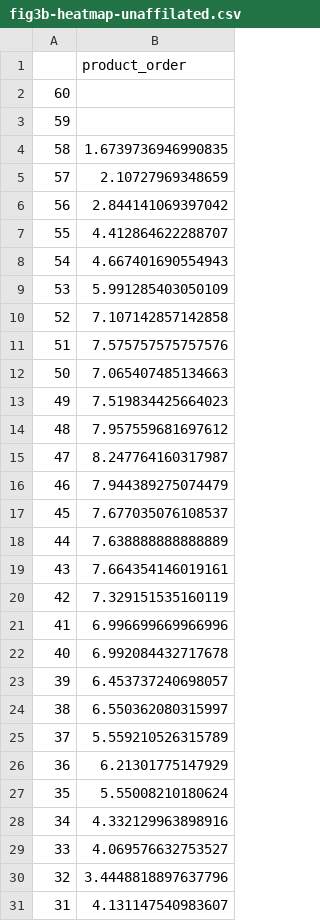
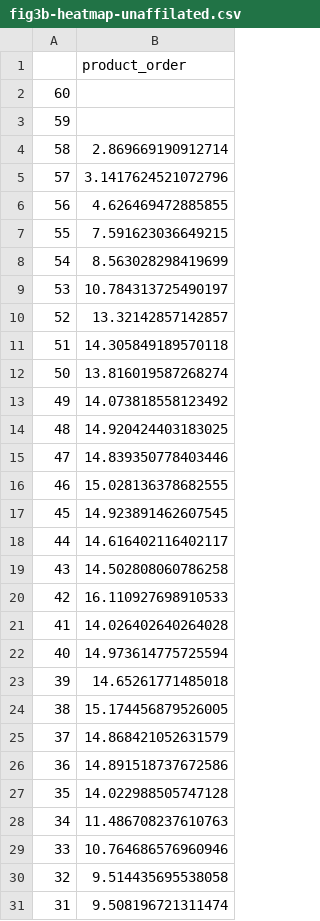
Before and after one commit to the-markup/investigation-amazon-brands, a CSV file: data/output/figures/fig3b-heatmap-unaffilated.csv, drawn as a sheet; only a part is shown; the diff covers the shown part only.

```diff
--- a/data/output/figures/fig3b-heatmap-unaffilated.csv
+++ b/data/output/figures/fig3b-heatmap-unaffilated.csv
@@ -3,29 +3,29 @@
 59,
-58,1.6739736946990835
-57,2.10727969348659
-56,2.844141069397042
-55,4.412864622288707
-54,4.667401690554943
-53,5.991285403050109
-52,7.107142857142858
-51,7.575757575757576
-50,7.065407485134663
-49,7.519834425664023
-48,7.957559681697612
-47,8.247764160317987
-46,7.944389275074479
-45,7.677035076108537
-44,7.638888888888889
-43,7.664354146019161
-42,7.329151535160119
-41,6.996699669966996
-40,6.992084432717678
-39,6.453737240698057
-38,6.550362080315997
-37,5.559210526315789
-36,6.21301775147929
-35,5.55008210180624
-34,4.332129963898916
-33,4.069576632753527
-32,3.4448818897637796
-31,4.131147540983607
+58,2.869669190912714
+57,3.1417624521072796
+56,4.626469472885855
+55,7.591623036649215
+54,8.563028298419699
+53,10.784313725490197
+52,13.32142857142857
+51,14.305849189570118
+50,13.816019587268274
+49,14.073818558123492
+48,14.920424403183025
+47,14.839350778403446
+46,15.028136378682555
+45,14.923891462607545
+44,14.616402116402117
+43,14.502808060786258
+42,16.110927698910533
+41,14.026402640264028
+40,14.973614775725594
+39,14.65261771485018
+38,15.174456879526005
+37,14.868421052631579
+36,14.891518737672586
+35,14.022988505747128
+34,11.486708237610763
+33,10.764686576960946
+32,9.514435695538058
+31,9.508196721311474
```
Also changed, not shown: 30 edited cells elsewhere in this file, data/output/tables/appendix-RF_singlefeature.csv, data/output/tables/table4-appendix-generic.csv, 11 other files.
